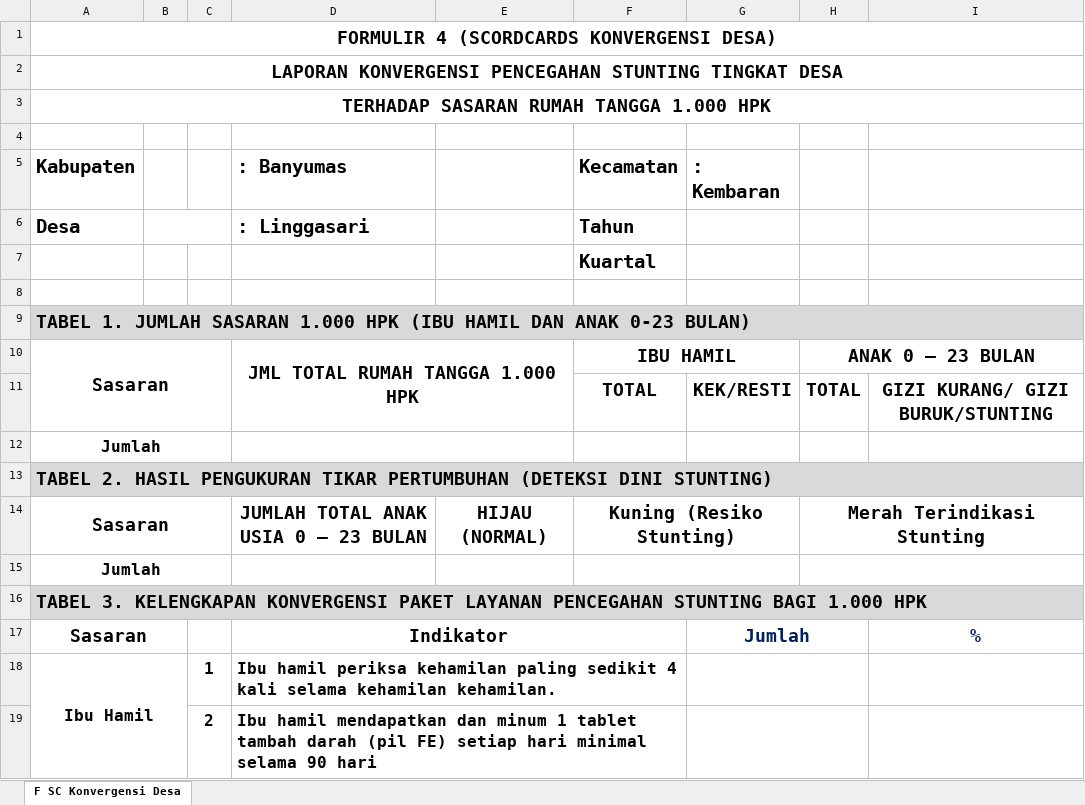
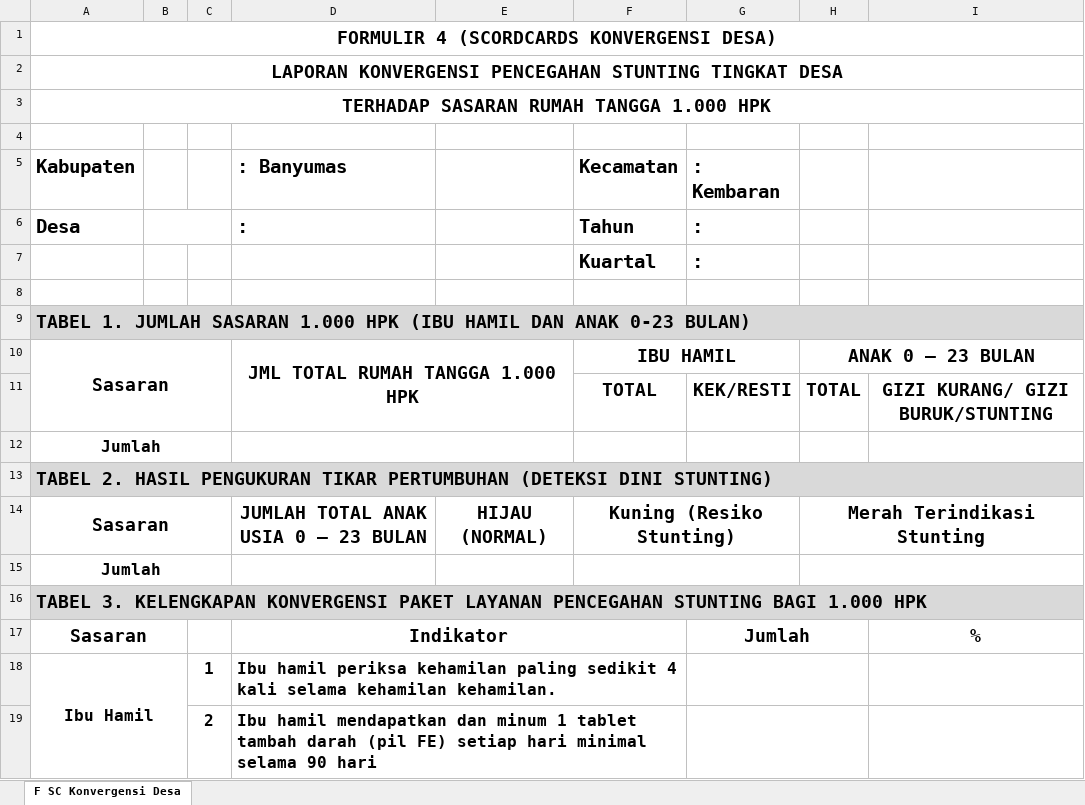
Before and after one commit to andifahruddinakas/konvergensi-stunting, an Excel workbook: assets/template/scorcard.xlsx, sheet F SC Konvergensi Desa, drawn as a sheet; only a part is shown; values as stored, in another font and other column widths than the file's, no borders; the diff names each change by its address in the sheet, - before the commit and + after, or states it on an @@ line.

```diff
--- a/assets/template/scorcard.xlsx (sheet F SC Konvergensi Desa)
+++ b/assets/template/scorcard.xlsx (sheet F SC Konvergensi Desa)
-D6 (: Banyumas): : Linggasari
+D6 (: Banyumas): :
-G6:G7 (: Kembaran): (empty)
+G6:G7 (: Kembaran): :
-G17 text colour: #002060
+G17 text colour: black
-I17 text colour: #002060
+I17 text colour: black
```
Also changed, not shown: 2 other files.
